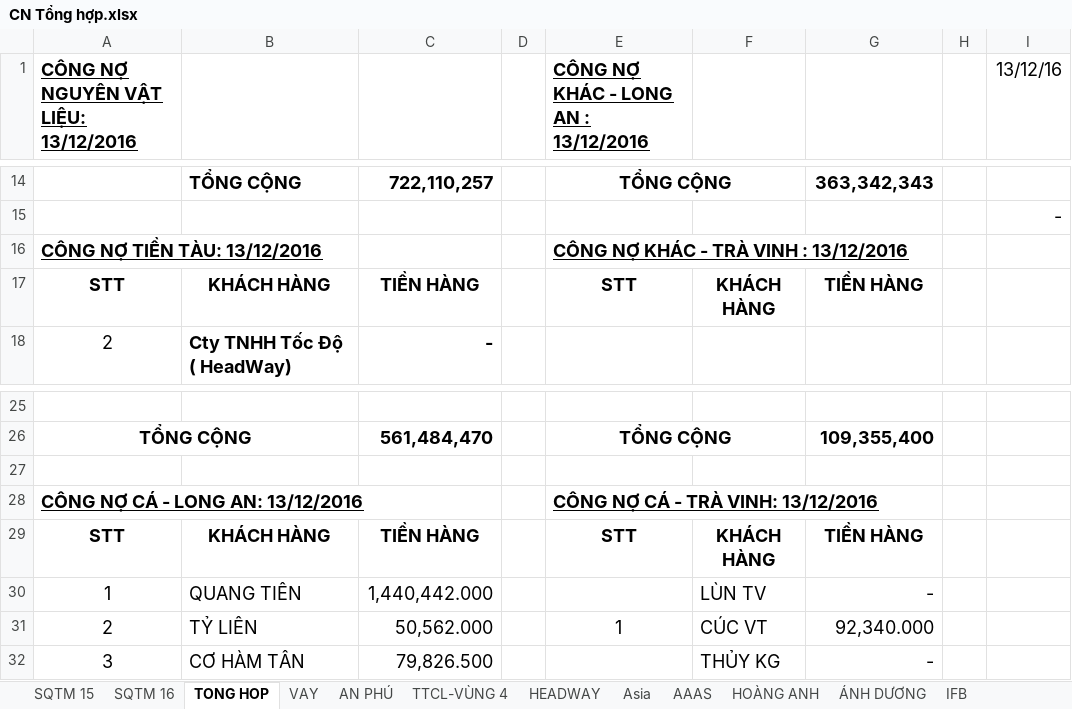
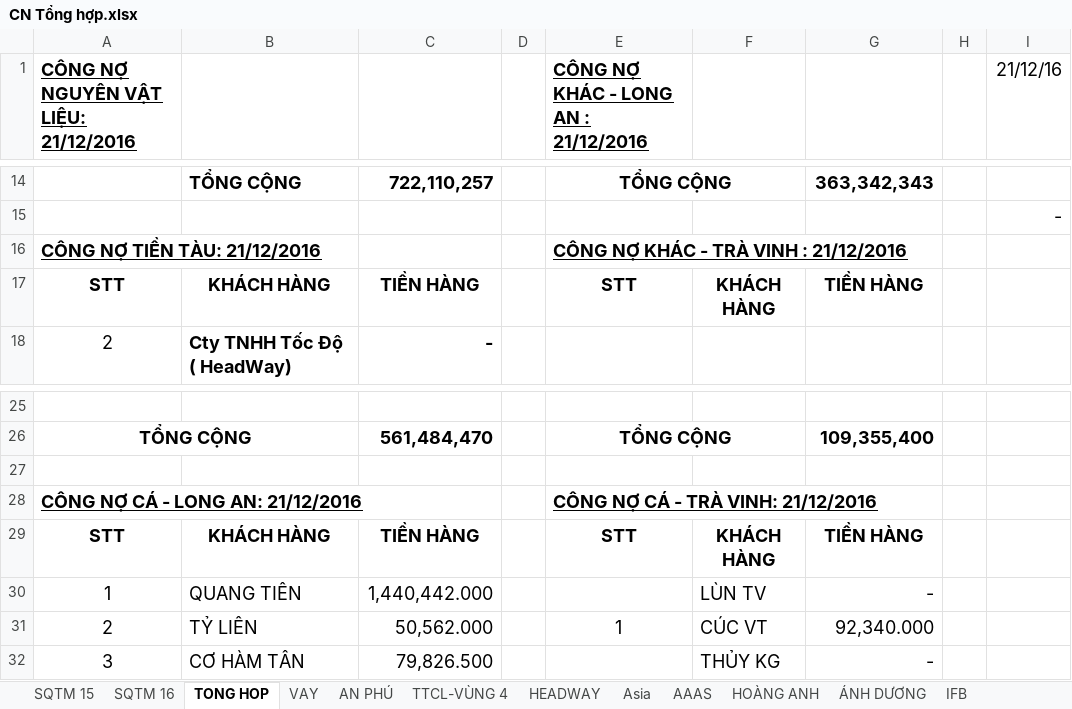
Before and after one commit to vuphuong11/AN-LAC-LA, an Excel workbook: CONG NO/CONG NO 2016/CN Tổng hợp.xlsx, sheet TONG HOP, drawn as a sheet; only a part is shown, gaps mark what is left out; values as stored, in another font and other column widths than the file's, no borders; the diff names each change by its address in the sheet, - before the commit and + after, or states it on an @@ line.

```diff
--- a/CONG NO/CONG NO 2016/CN Tổng hợp.xlsx (sheet TONG HOP)
+++ b/CONG NO/CONG NO 2016/CN Tổng hợp.xlsx (sheet TONG HOP)
-A1: CÔNG NỢ NGUYÊN VẬT LIỆU: 13/12/2016
+A1: CÔNG NỢ NGUYÊN VẬT LIỆU: 21/12/2016
-E1: CÔNG NỢ KHÁC - LONG AN : 13/12/2016
+E1: CÔNG NỢ KHÁC - LONG AN : 21/12/2016
-I1: 13/12/16
+I1: 21/12/16
-A16: CÔNG NỢ TIỀN TÀU: 13/12/2016
+A16: CÔNG NỢ TIỀN TÀU: 21/12/2016
-E16: CÔNG NỢ KHÁC - TRÀ VINH : 13/12/2016
+E16: CÔNG NỢ KHÁC - TRÀ VINH : 21/12/2016
-A28: CÔNG NỢ CÁ - LONG AN: 13/12/2016
+A28: CÔNG NỢ CÁ - LONG AN: 21/12/2016
-E28: CÔNG NỢ CÁ - TRÀ VINH: 13/12/2016
+E28: CÔNG NỢ CÁ - TRÀ VINH: 21/12/2016
```
Also changed, not shown: other sheet tabs, CONG NO/CONG NO 2010 - 2015/CONG NO 2015/CN Tổng hợp15.xlsx, CONG NO/CONG NO 2016/Cong no ca.xlsx, 53 other files.
